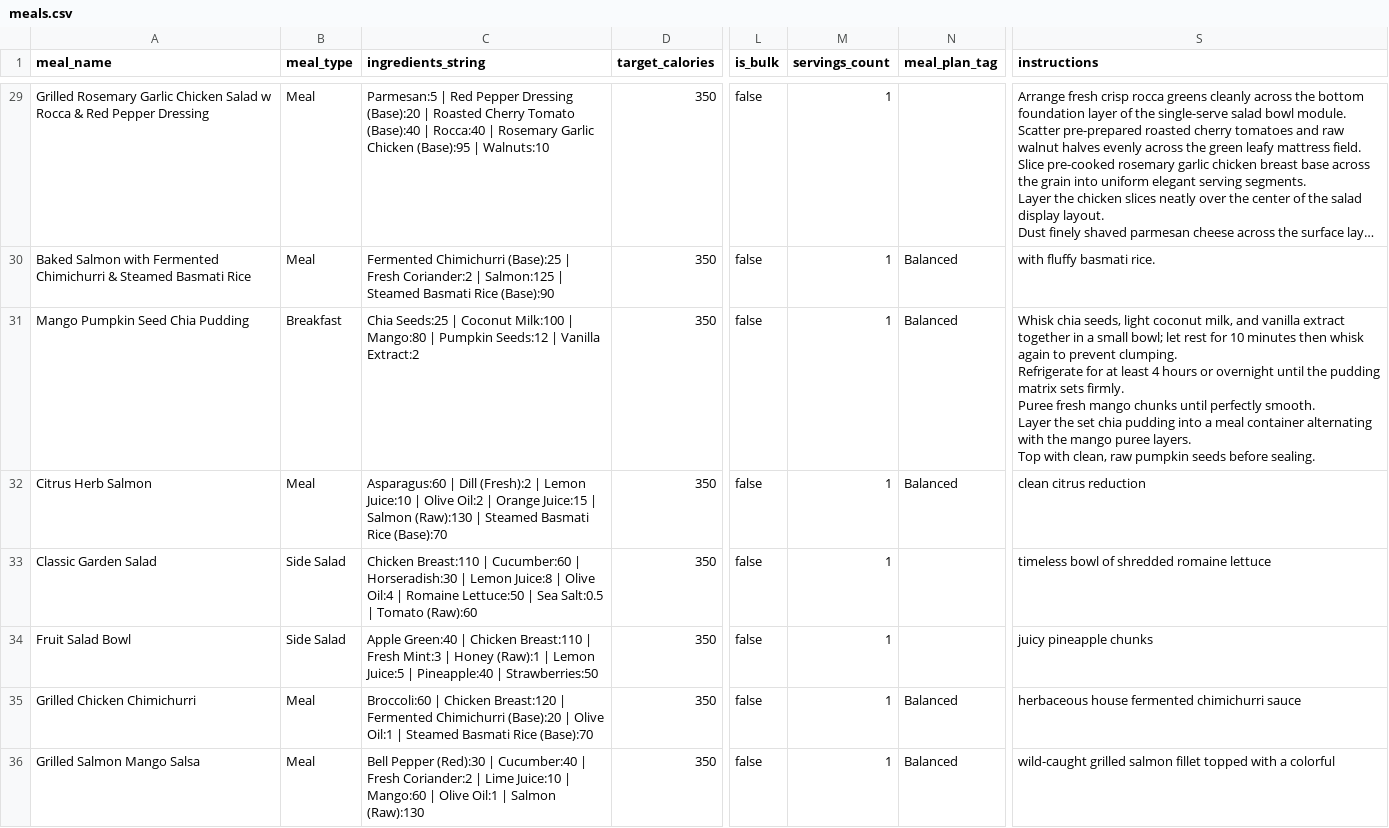
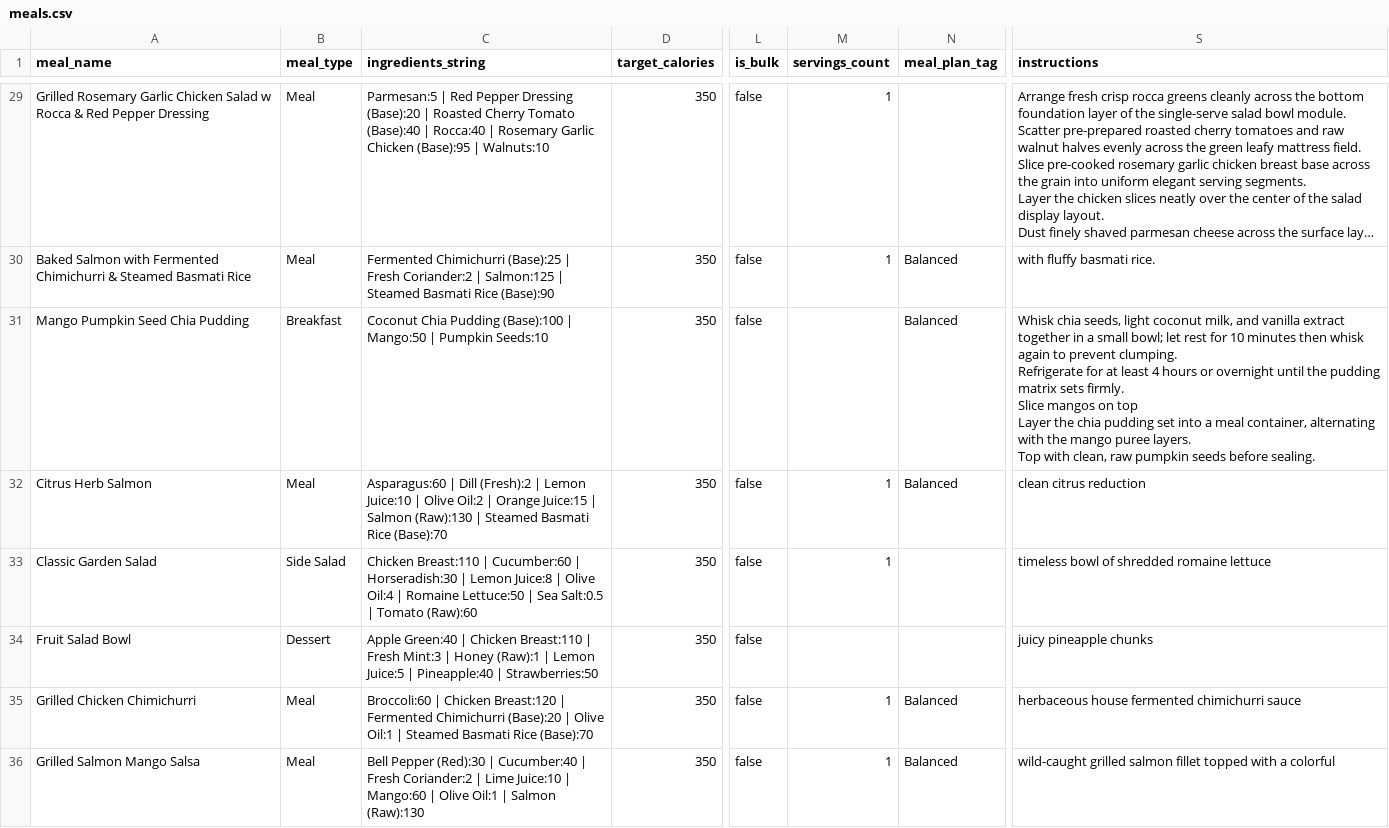
Before and after one commit to nasreenhsaif-eng/meal-craft, a CSV file: database/data/menu/meals.csv, drawn as a sheet; only a part is shown, gaps mark what is left out; long unchanged cells end in …; ↵ is a line break in a cell; the diff covers the shown part only; the diff names each change by its address in the sheet, - before the commit and + after, or states it on an @@ line.

```diff
--- a/database/data/menu/meals.csv
+++ b/database/data/menu/meals.csv
-C31 (ingredients_string): Chia Seeds:25 | Coconut Milk:100 | Mango:80 | Pumpkin Seeds:12 | Vanilla Extract:2
+C31 (ingredients_string): Coconut Chia Pudding (Base):100 | Mango:50 | Pumpkin Seeds:10
-M31 (servings_count): 1
+M31 (servings_count): (empty)
-S31 (instructions): …sets firmly. ↵ Puree fresh mango chunks until perfectly smooth. ↵ Layer the set chia pudding into a meal container alternating with…
+S31 (instructions): …sets firmly. ↵ Slice mangos on top ↵ Layer the chia pudding set into a meal container, alternating with…
-B34 (meal_type): Side Salad
+B34 (meal_type): Dessert
-M34 (servings_count): 1
+M34 (servings_count): (empty)
```
Also changed, not shown: 1 added row, 1 removed row and 17 edited cells elsewhere in this file, database/data/menu/ingredients.csv, 21 other files.
